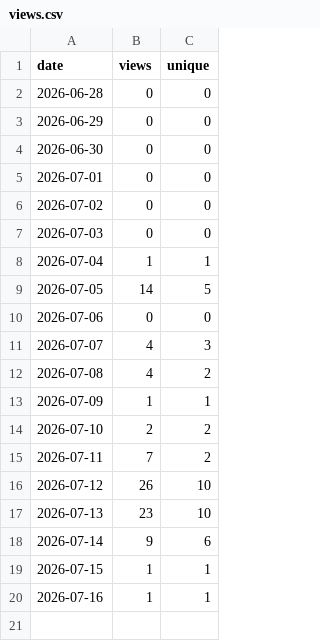
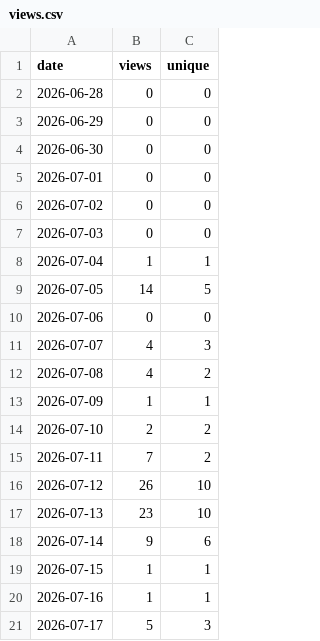
Before and after one commit to Prot10/trip-planner, a CSV file: views.csv, drawn as a sheet; the diff names each change by its address in the sheet, - before the commit and + after, or states it on an @@ line.

```diff
--- a/views.csv
+++ b/views.csv
+row 21: 2026-07-17 | 5 | 3
```
Also changed, not shown: clones.csv, 4 other files.
